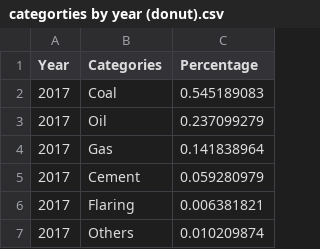
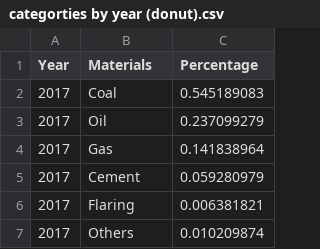
Before and after one commit to deslliew/dva2, a CSV file: categorties by year (donut).csv, drawn as a sheet; only a part is shown.

Commit message:
Update categorties by year (donut).csv, naming of materials

```diff
--- a/categorties by year (donut).csv
+++ b/categorties by year (donut).csv
@@ -1,2 +1,2 @@
-Year,Categories,Percentage
+Year,Materials,Percentage
 2017,Coal,0.545189083
```
